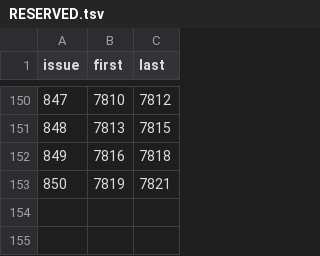
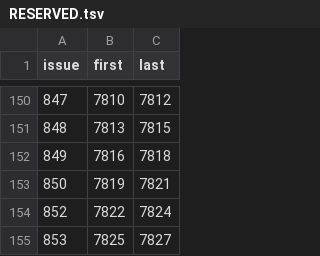
Before and after one commit to Bolebey/openbfme-godot, a TSV file: docs/stops.d/RESERVED.tsv, drawn as a sheet; only a part is shown, gaps mark what is left out.

```diff
--- a/docs/stops.d/RESERVED.tsv
+++ b/docs/stops.d/RESERVED.tsv
@@ -153 +153,3 @@ issue	first	last
 850	7819	7821
+852	7822	7824
+853	7825	7827
```
